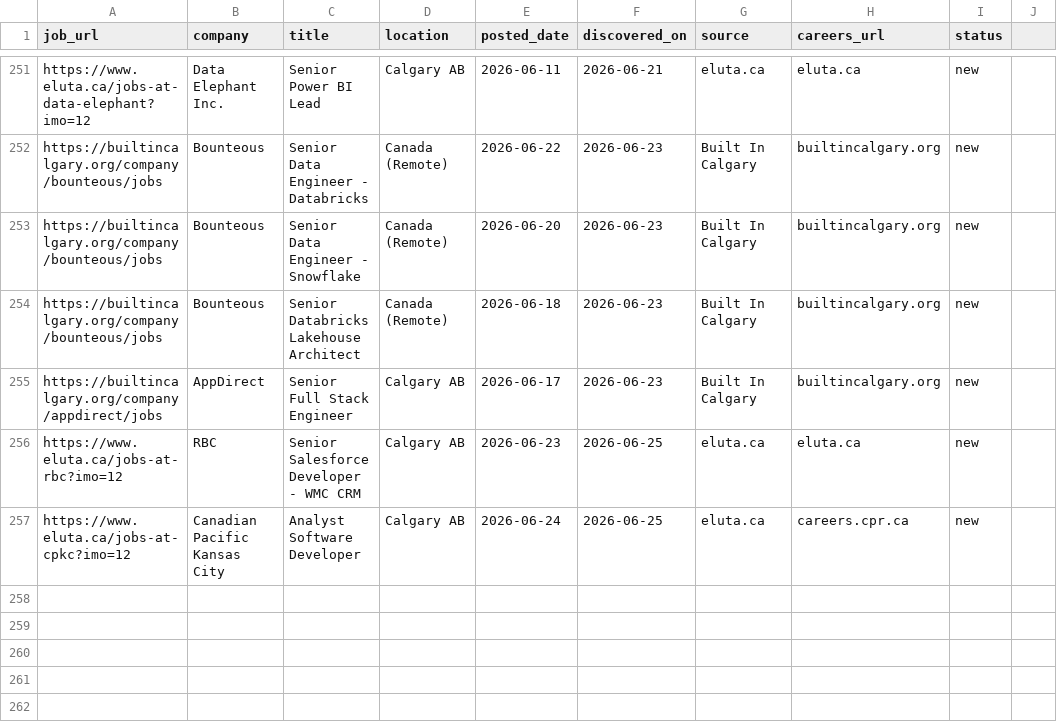
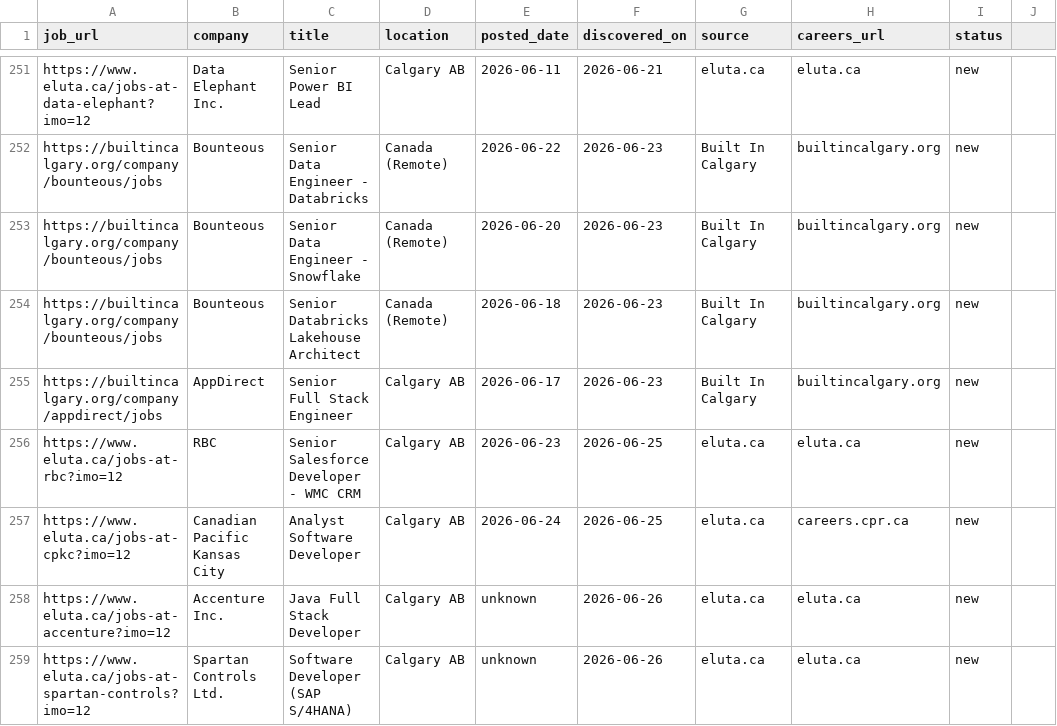
Before and after one commit to opsclawd/career-targets, a CSV file: careers/jobs_registry.csv, drawn as a sheet; only a part is shown, gaps mark what is left out.

```diff
--- a/careers/jobs_registry.csv
+++ b/careers/jobs_registry.csv
@@ -257 +257,3 @@ https://www.eluta.ca/jobs-at-rbc?imo=12,RBC,Senior Salesforce Developer - WMC CR
 https://www.eluta.ca/jobs-at-cpkc?imo=12,Canadian Pacific Kansas City,Analyst Software Developer,Calgary AB,2026-06-24,2026-06-25,eluta.ca,careers.cpr.ca,new
+https://www.eluta.ca/jobs-at-accenture?imo=12,Accenture Inc.,Java Full Stack Developer,Calgary AB,unknown,2026-06-26,eluta.ca,eluta.ca,new
+https://www.eluta.ca/jobs-at-spartan-controls?imo=12,Spartan Controls Ltd.,Software Developer (SAP S/4HANA),Calgary AB,unknown,2026-06-26,eluta.ca,eluta.ca,new
```
Also changed, not shown: careers/careers_registry.csv, 1 other file.
